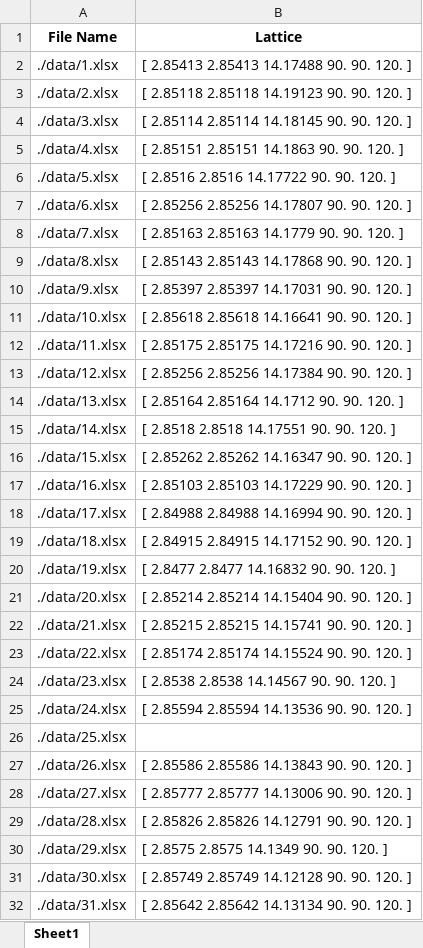
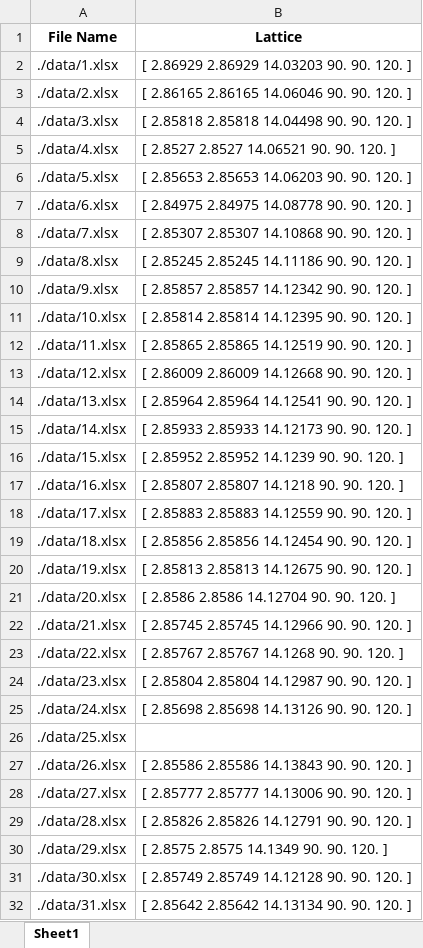
Before and after one commit to Johnnyue/PyWPEM, an Excel workbook: CASES/Insitu XRD/lattice_results.xlsx, sheet Sheet1, drawn as a sheet; only a part is shown; values as stored, in another font and other column widths than the file's, no borders; the diff names each change by its address in the sheet, - before the commit and + after, or states it on an @@ line.

```diff
--- a/CASES/Insitu XRD/lattice_results.xlsx (sheet Sheet1)
+++ b/CASES/Insitu XRD/lattice_results.xlsx (sheet Sheet1)
-B2 (Lattice): [ 2.85413 2.85413 14.17488 90. 90. 120. ]
+B2 (Lattice): [ 2.86929 2.86929 14.03203 90. 90. 120. ]
-B3 (Lattice): [ 2.85118 2.85118 14.19123 90. 90. 120. ]
+B3 (Lattice): [ 2.86165 2.86165 14.06046 90. 90. 120. ]
-B4 (Lattice): [ 2.85114 2.85114 14.18145 90. 90. 120. ]
+B4 (Lattice): [ 2.85818 2.85818 14.04498 90. 90. 120. ]
-B5 (Lattice): [ 2.85151 2.85151 14.1863 90. 90. 120. ]
+B5 (Lattice): [ 2.8527 2.8527 14.06521 90. 90. 120. ]
-B6 (Lattice): [ 2.8516 2.8516 14.17722 90. 90. 120. ]
+B6 (Lattice): [ 2.85653 2.85653 14.06203 90. 90. 120. ]
-B7 (Lattice): [ 2.85256 2.85256 14.17807 90. 90. 120. ]
+B7 (Lattice): [ 2.84975 2.84975 14.08778 90. 90. 120. ]
-B8 (Lattice): [ 2.85163 2.85163 14.1779 90. 90. 120. ]
+B8 (Lattice): [ 2.85307 2.85307 14.10868 90. 90. 120. ]
-B9 (Lattice): [ 2.85143 2.85143 14.17868 90. 90. 120. ]
+B9 (Lattice): [ 2.85245 2.85245 14.11186 90. 90. 120. ]
-B10 (Lattice): [ 2.85397 2.85397 14.17031 90. 90. 120. ]
+B10 (Lattice): [ 2.85857 2.85857 14.12342 90. 90. 120. ]
-B11 (Lattice): [ 2.85618 2.85618 14.16641 90. 90. 120. ]
+B11 (Lattice): [ 2.85814 2.85814 14.12395 90. 90. 120. ]
-B12 (Lattice): [ 2.85175 2.85175 14.17216 90. 90. 120. ]
+B12 (Lattice): [ 2.85865 2.85865 14.12519 90. 90. 120. ]
-B13 (Lattice): [ 2.85256 2.85256 14.17384 90. 90. 120. ]
+B13 (Lattice): [ 2.86009 2.86009 14.12668 90. 90. 120. ]
-B14 (Lattice): [ 2.85164 2.85164 14.1712 90. 90. 120. ]
+B14 (Lattice): [ 2.85964 2.85964 14.12541 90. 90. 120. ]
-B15 (Lattice): [ 2.8518 2.8518 14.17551 90. 90. 120. ]
+B15 (Lattice): [ 2.85933 2.85933 14.12173 90. 90. 120. ]
-B16 (Lattice): [ 2.85262 2.85262 14.16347 90. 90. 120. ]
+B16 (Lattice): [ 2.85952 2.85952 14.1239 90. 90. 120. ]
-B17 (Lattice): [ 2.85103 2.85103 14.17229 90. 90. 120. ]
+B17 (Lattice): [ 2.85807 2.85807 14.1218 90. 90. 120. ]
-B18 (Lattice): [ 2.84988 2.84988 14.16994 90. 90. 120. ]
+B18 (Lattice): [ 2.85883 2.85883 14.12559 90. 90. 120. ]
-B19 (Lattice): [ 2.84915 2.84915 14.17152 90. 90. 120. ]
+B19 (Lattice): [ 2.85856 2.85856 14.12454 90. 90. 120. ]
-B20 (Lattice): [ 2.8477 2.8477 14.16832 90. 90. 120. ]
+B20 (Lattice): [ 2.85813 2.85813 14.12675 90. 90. 120. ]
-B21 (Lattice): [ 2.85214 2.85214 14.15404 90. 90. 120. ]
+B21 (Lattice): [ 2.8586 2.8586 14.12704 90. 90. 120. ]
-B22 (Lattice): [ 2.85215 2.85215 14.15741 90. 90. 120. ]
+B22 (Lattice): [ 2.85745 2.85745 14.12966 90. 90. 120. ]
-B23 (Lattice): [ 2.85174 2.85174 14.15524 90. 90. 120. ]
+B23 (Lattice): [ 2.85767 2.85767 14.1268 90. 90. 120. ]
-B24 (Lattice): [ 2.8538 2.8538 14.14567 90. 90. 120. ]
+B24 (Lattice): [ 2.85804 2.85804 14.12987 90. 90. 120. ]
-B25 (Lattice): [ 2.85594 2.85594 14.13536 90. 90. 120. ]
+B25 (Lattice): [ 2.85698 2.85698 14.13126 90. 90. 120. ]
```
Also changed, not shown: 25 other files.
